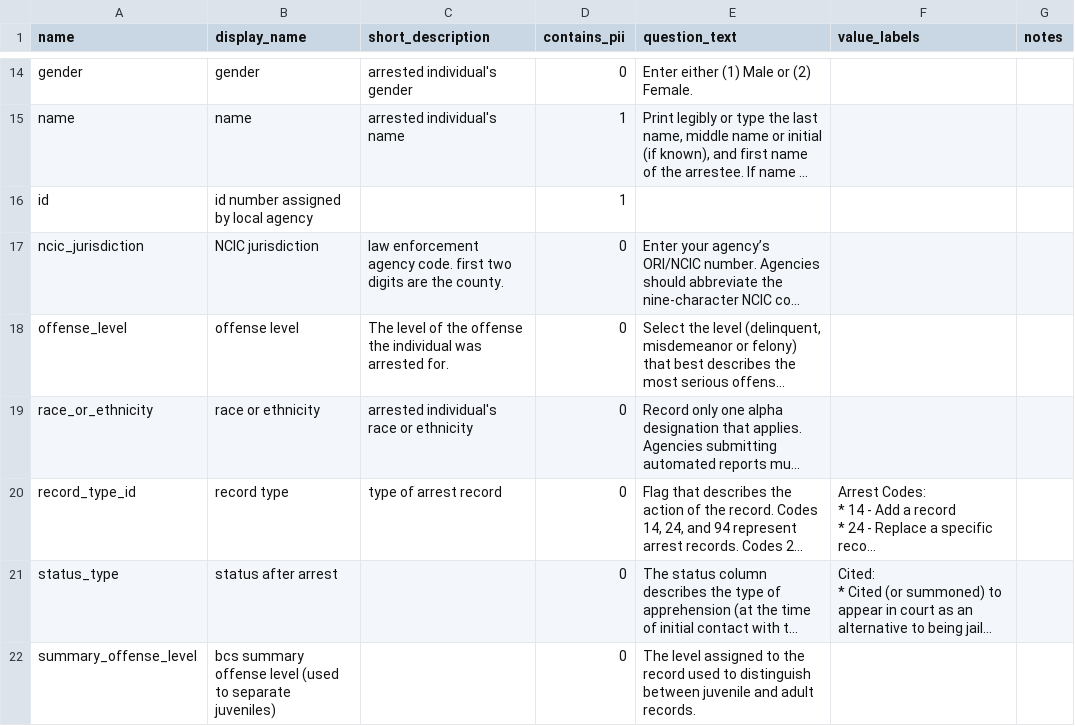
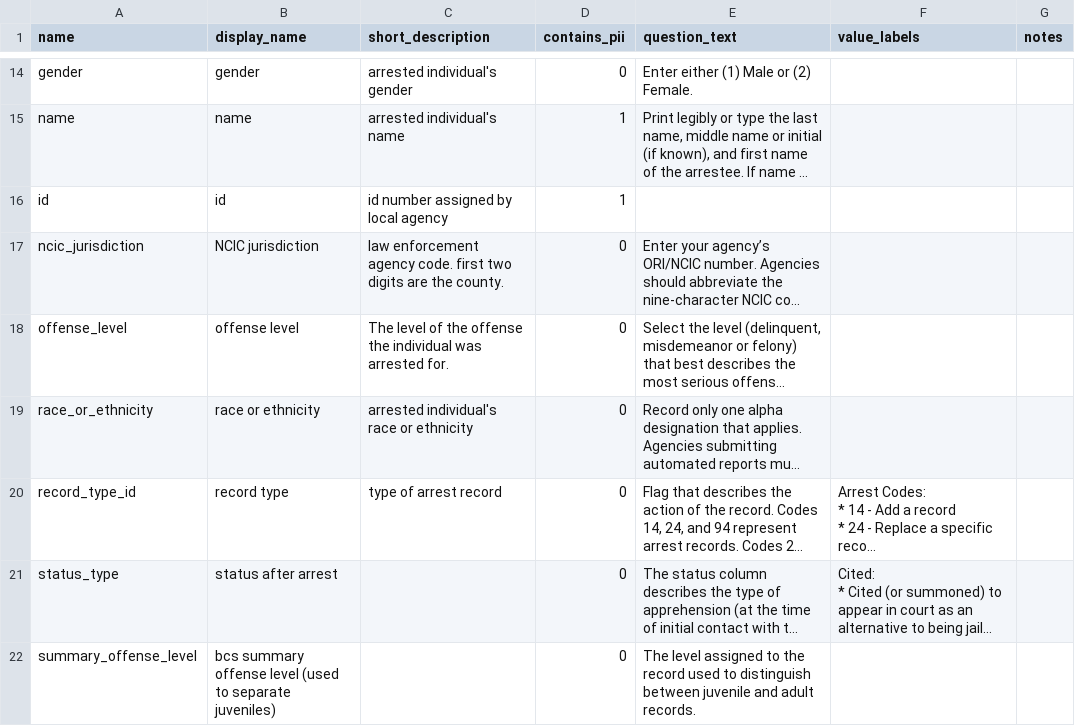
Before and after one commit to vdorie/dojr, a CSV file: inventory/macr/macr_variables.csv, drawn as a sheet; only a part is shown, gaps mark what is left out; long unchanged cells end in …; the diff names each change by its address in the sheet, - before the commit and + after, or states it on an @@ line.

Commit message:
Update macr_variables.csv

```diff
--- a/inventory/macr/macr_variables.csv
+++ b/inventory/macr/macr_variables.csv
-B16 (display_name): id number assigned by local agency
+B16 (display_name): id
-C16 (short_description): (empty)
+C16 (short_description): id number assigned by local agency
```
